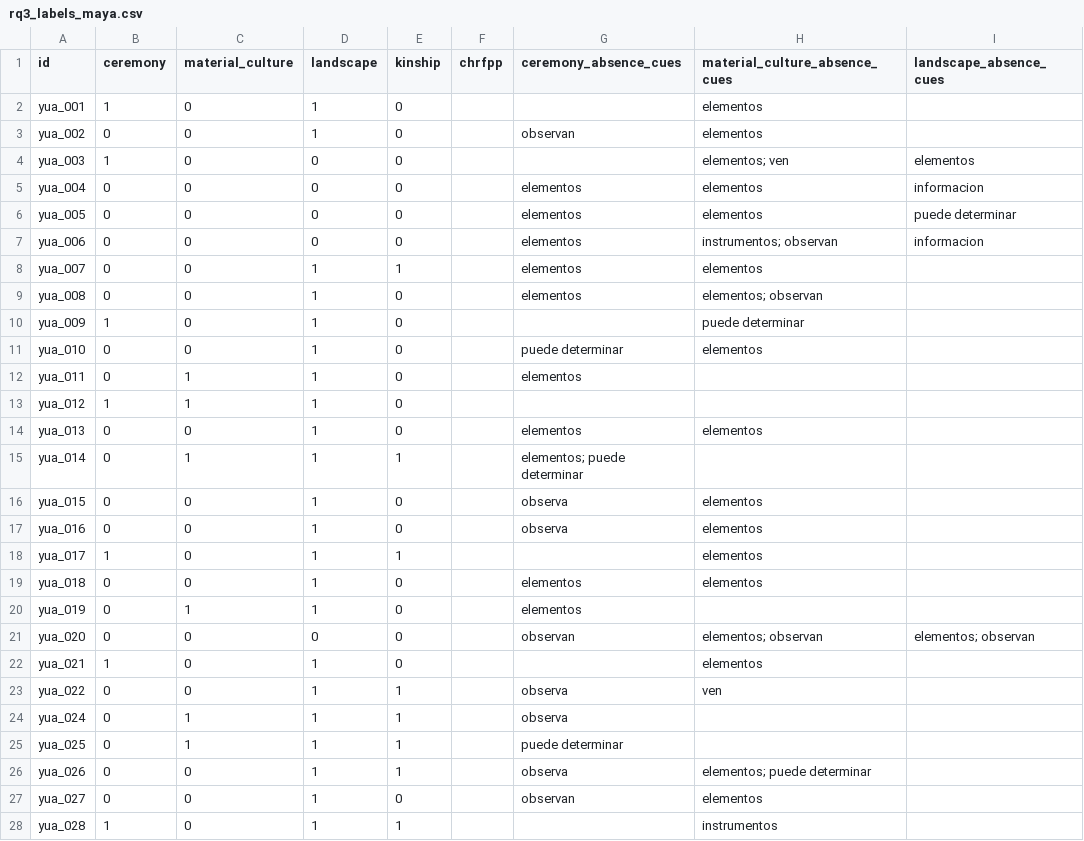
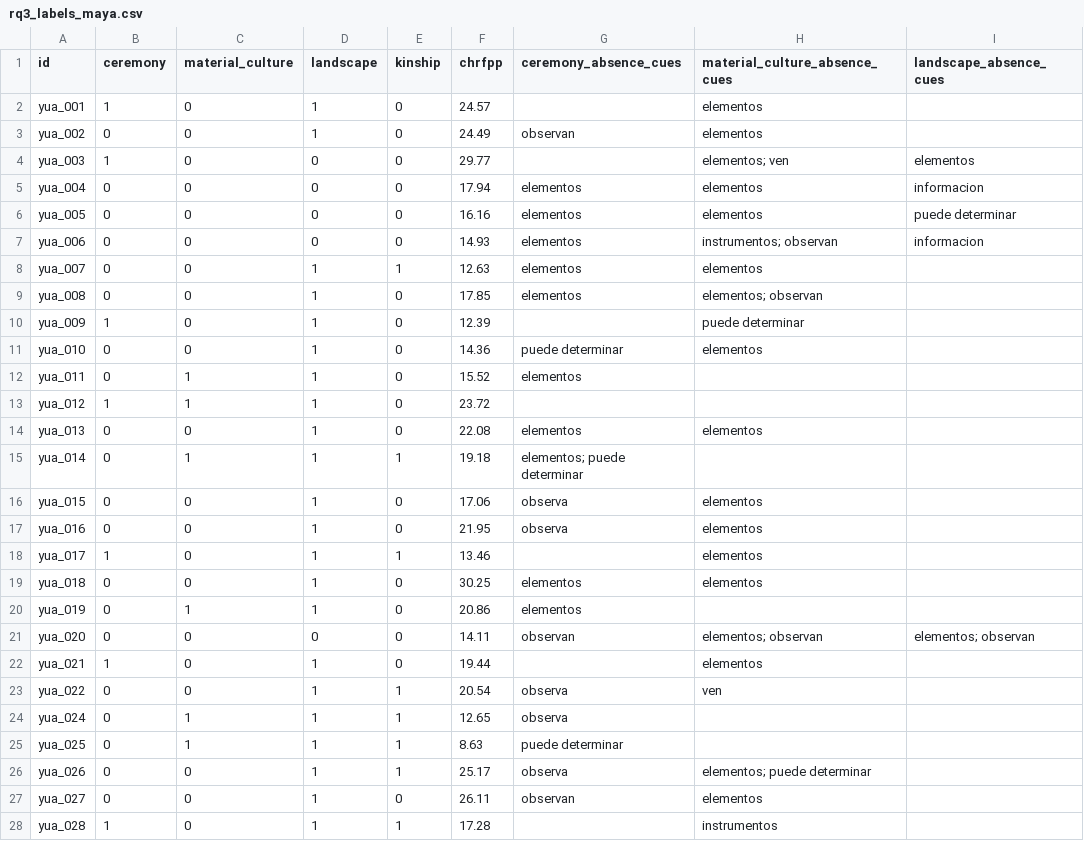
Before and after one commit to romit-basak/CICIL, a CSV file: analysis/rq3_labels_maya.csv, drawn as a sheet; only a part is shown; the diff covers the shown part only; the diff names each change by its address in the sheet, - before the commit and + after, or states it on an @@ line.

```diff
--- a/analysis/rq3_labels_maya.csv
+++ b/analysis/rq3_labels_maya.csv
-F2 (chrfpp): (empty)
+F2 (chrfpp): 24.57
-F3 (chrfpp): (empty)
+F3 (chrfpp): 24.49
-F4 (chrfpp): (empty)
+F4 (chrfpp): 29.77
-F5 (chrfpp): (empty)
+F5 (chrfpp): 17.94
-F6 (chrfpp): (empty)
+F6 (chrfpp): 16.16
-F7 (chrfpp): (empty)
+F7 (chrfpp): 14.93
-F8 (chrfpp): (empty)
+F8 (chrfpp): 12.63
-F9 (chrfpp): (empty)
+F9 (chrfpp): 17.85
-F10 (chrfpp): (empty)
+F10 (chrfpp): 12.39
-F11 (chrfpp): (empty)
+F11 (chrfpp): 14.36
-F12 (chrfpp): (empty)
+F12 (chrfpp): 15.52
-F13 (chrfpp): (empty)
+F13 (chrfpp): 23.72
-F14 (chrfpp): (empty)
+F14 (chrfpp): 22.08
-F15 (chrfpp): (empty)
+F15 (chrfpp): 19.18
-F16 (chrfpp): (empty)
+F16 (chrfpp): 17.06
-F17 (chrfpp): (empty)
+F17 (chrfpp): 21.95
-F18 (chrfpp): (empty)
+F18 (chrfpp): 13.46
-F19 (chrfpp): (empty)
+F19 (chrfpp): 30.25
-F20 (chrfpp): (empty)
+F20 (chrfpp): 20.86
-F21 (chrfpp): (empty)
+F21 (chrfpp): 14.11
-F22 (chrfpp): (empty)
+F22 (chrfpp): 19.44
-F23 (chrfpp): (empty)
+F23 (chrfpp): 20.54
-F24 (chrfpp): (empty)
+F24 (chrfpp): 12.65
-F25 (chrfpp): (empty)
+F25 (chrfpp): 8.63
-F26 (chrfpp): (empty)
+F26 (chrfpp): 25.17
-F27 (chrfpp): (empty)
+F27 (chrfpp): 26.11
-F28 (chrfpp): (empty)
+F28 (chrfpp): 17.28
```
Also changed, not shown: 23 edited cells elsewhere in this file, analysis/rq3_category_summary.csv, analysis/rq3_labels_bribri.csv, 9 other files.
